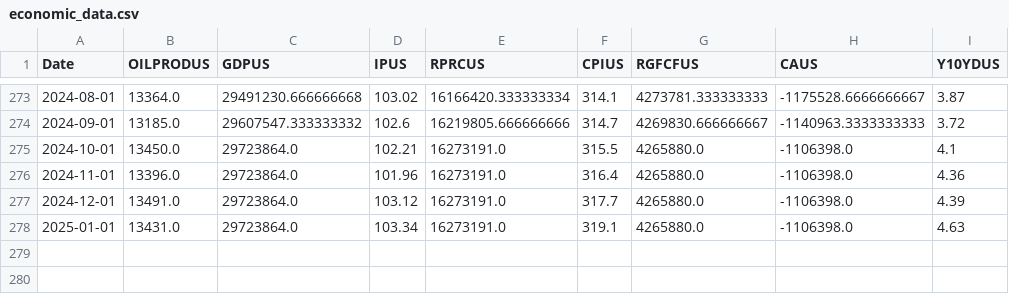
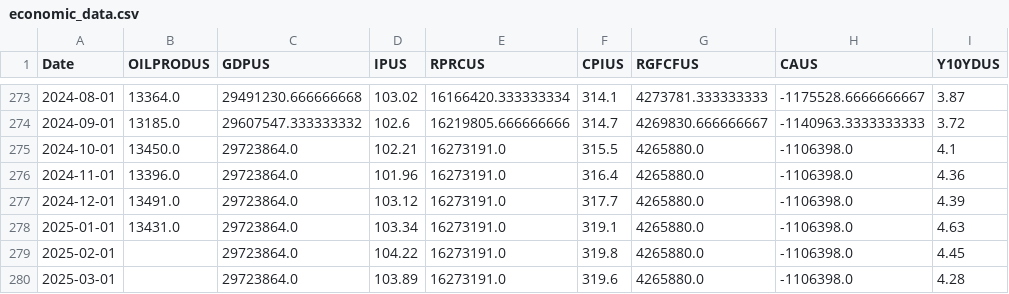
Before and after one commit to tanayvarma123/FP_repo, a CSV file: Data/economic_data.csv, drawn as a sheet; only a part is shown, gaps mark what is left out.

```diff
--- a/Data/economic_data.csv
+++ b/Data/economic_data.csv
@@ -278 +278,3 @@ Date,OILPRODUS,GDPUS,IPUS,RPRCUS,CPIUS,RGFCFUS,CAUS,Y10YDUS
 2025-01-01,13431.0,29723864.0,103.34,16273191.0,319.1,4265880.0,-1106398.0,4.63
+2025-02-01,,29723864.0,104.22,16273191.0,319.8,4265880.0,-1106398.0,4.45
+2025-03-01,,29723864.0,103.89,16273191.0,319.6,4265880.0,-1106398.0,4.28
```
